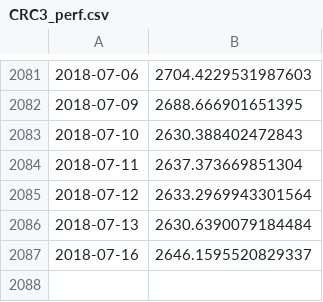
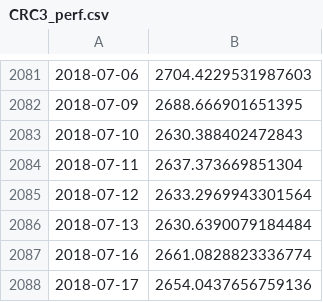
Before and after one commit to forever-am/cryptoriskcontrol-site, a CSV file: series/CRC3_perf.csv, drawn as a sheet; only a part is shown, gaps mark what is left out.

```diff
--- a/series/CRC3_perf.csv
+++ b/series/CRC3_perf.csv
@@ -2086,2 +2086,3 @@
 2018-07-13,2630.6390079184484
-2018-07-16,2646.1595520829337
+2018-07-16,2661.0828823336774
+2018-07-17,2654.0437656759136
```
Also changed, not shown: series/CRC3_alloc.csv, series/folio_equal-weight_btc_eth_xrp_perf.csv, 2 other files.
